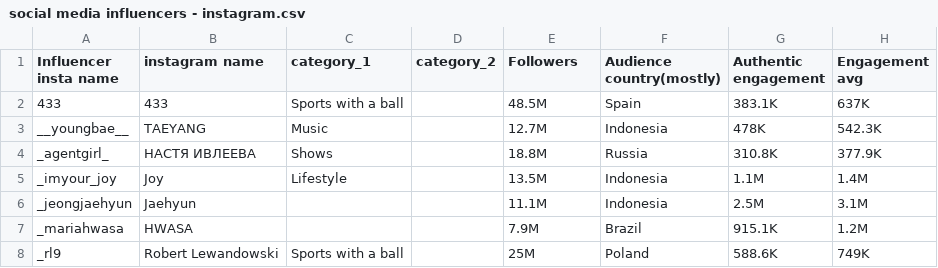
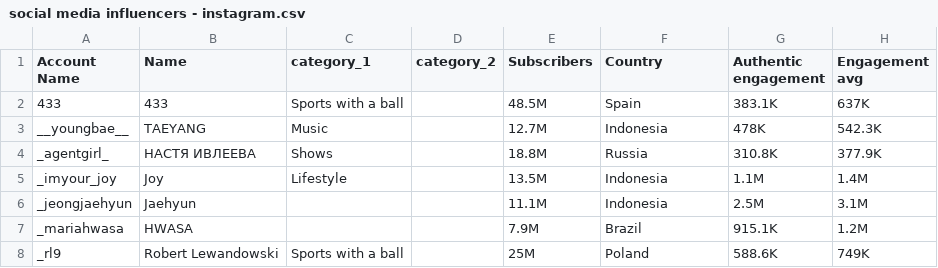
Before and after one commit to bgarg96/ece143-social, a CSV file: data/Instagram/social media influencers - instagram.csv, drawn as a sheet; only a part is shown.

Commit message:
Update social media influencers - instagram.csv

```diff
--- a/data/Instagram/social media influencers - instagram.csv
+++ b/data/Instagram/social media influencers - instagram.csv
@@ -1,4 +1,4 @@
-Influencer insta name,instagram name,category_1,category_2,Followers,Audience country(mostly),"Authentic engagement
-","Engagement avg
-"
+Account Name, Name,category_1,category_2,Subscribers, Country,"Authentic engagement
+","Engagement avg
+"
 433,433,Sports with a ball,,48.5M,Spain,383.1K,637K
```
